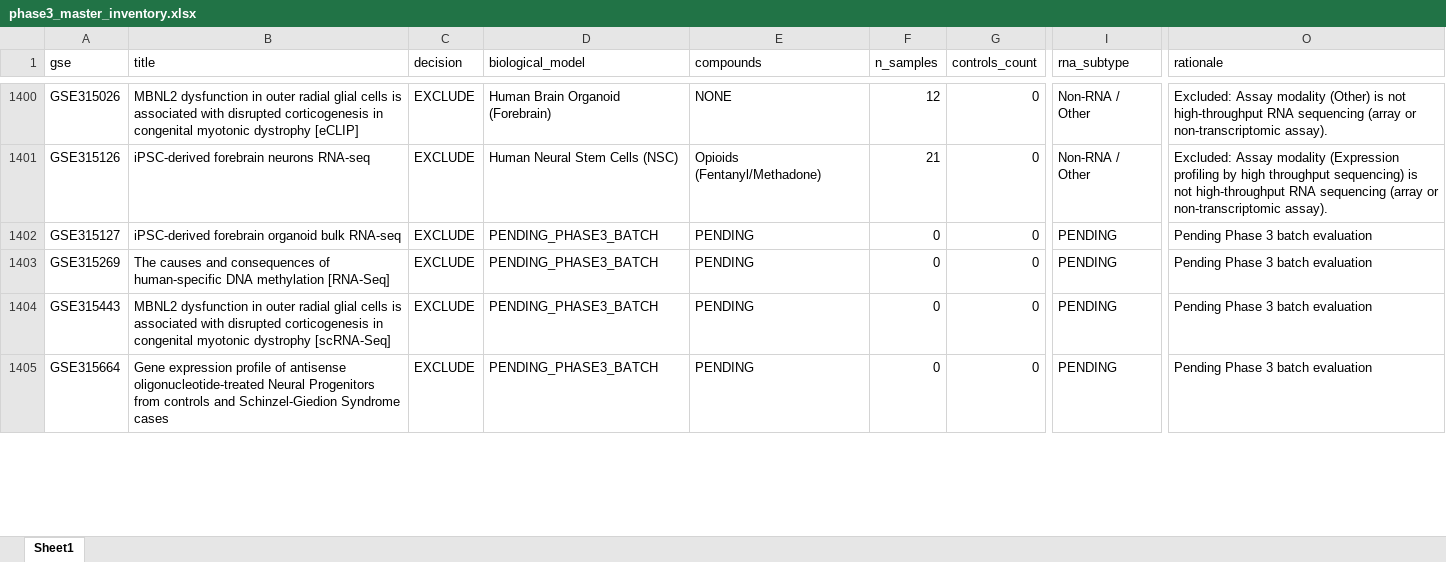
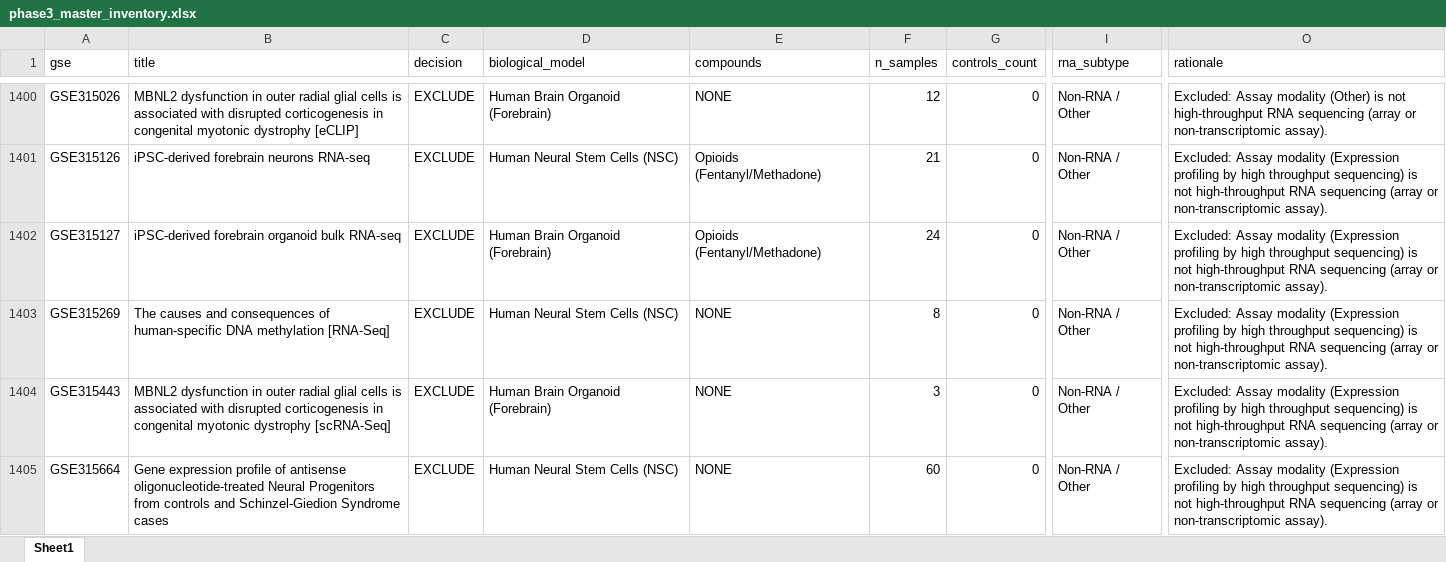
Before and after one commit to bioprintingLabsInc/DNT-Organoid-AI, an Excel workbook: outputs/verification/phase3/phase3_master_inventory.xlsx, sheet Sheet1, drawn as a sheet; only a part is shown, gaps mark what is left out; values as stored, in another font and other column widths than the file's, no borders; the diff covers the shown part only; the diff names each change by its address in the sheet, - before the commit and + after, or states it on an @@ line.

```diff
--- a/outputs/verification/phase3/phase3_master_inventory.xlsx (sheet Sheet1)
+++ b/outputs/verification/phase3/phase3_master_inventory.xlsx (sheet Sheet1)
-D1402 (biological_model): PENDING_PHASE3_BATCH
+D1402 (biological_model): Human Brain Organoid (Forebrain)
-E1402 (compounds): PENDING
+E1402 (compounds): Opioids (Fentanyl/Methadone)
-F1402 (n_samples): 0
+F1402 (n_samples): 24
-I1402:I1405 (rna_subtype): PENDING
+I1402:I1405 (rna_subtype): Non-RNA / Other
-O1402:O1405 (rationale): Pending Phase 3 batch evaluation
+O1402:O1405 (rationale): Excluded: Assay modality (Expression profiling by high throughput sequencing) is not high-throughput RNA sequencing (array or non-transcriptomic assay).
-D1403 (biological_model): PENDING_PHASE3_BATCH
+D1403 (biological_model): Human Neural Stem Cells (NSC)
-E1403:E1405 (compounds): PENDING
+E1403:E1405 (compounds): NONE
-F1403 (n_samples): 0
+F1403 (n_samples): 8
-D1404 (biological_model): PENDING_PHASE3_BATCH
+D1404 (biological_model): Human Brain Organoid (Forebrain)
-F1404 (n_samples): 0
+F1404 (n_samples): 3
-D1405 (biological_model): PENDING_PHASE3_BATCH
+D1405 (biological_model): Human Neural Stem Cells (NSC)
-F1405 (n_samples): 0
+F1405 (n_samples): 60
```
Also changed, not shown: 236 edited cells elsewhere in this sheet, data/metadata/dnt_master_dataset_inventory.xlsx, outputs/verification/phase3/phase3_decision_log.xlsx, 8 other files.
